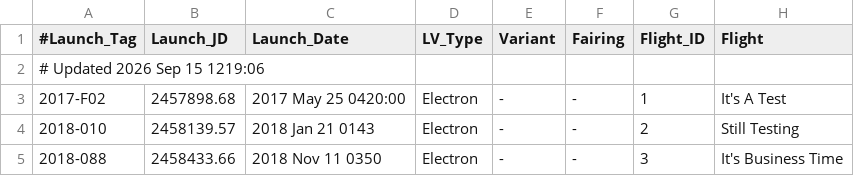
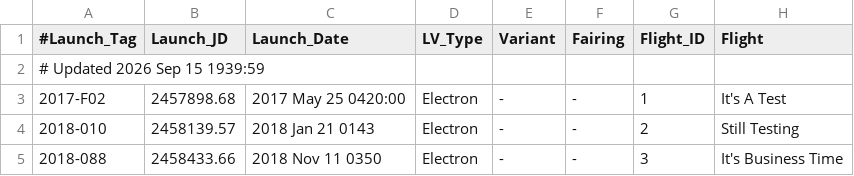
Before and after one commit to edchanonline/gh-page-space-launches, a TSV file: docs/data/raw/Electron.tsv, drawn as a sheet; only a part is shown; the diff names each change by its address in the sheet, - before the commit and + after, or states it on an @@ line.

```diff
--- a/docs/data/raw/Electron.tsv
+++ b/docs/data/raw/Electron.tsv
-A2 (#Launch_Tag): # Updated 2026 Sep 15 1219:06
+A2 (#Launch_Tag): # Updated 2026 Sep 15 1939:59
```
